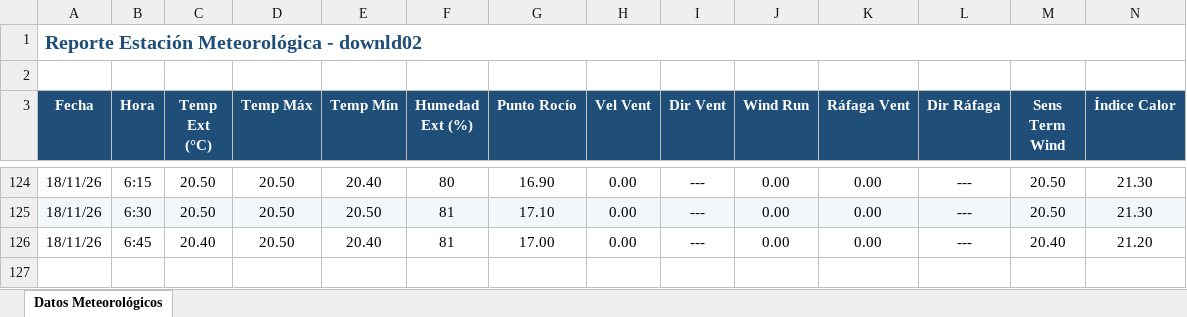
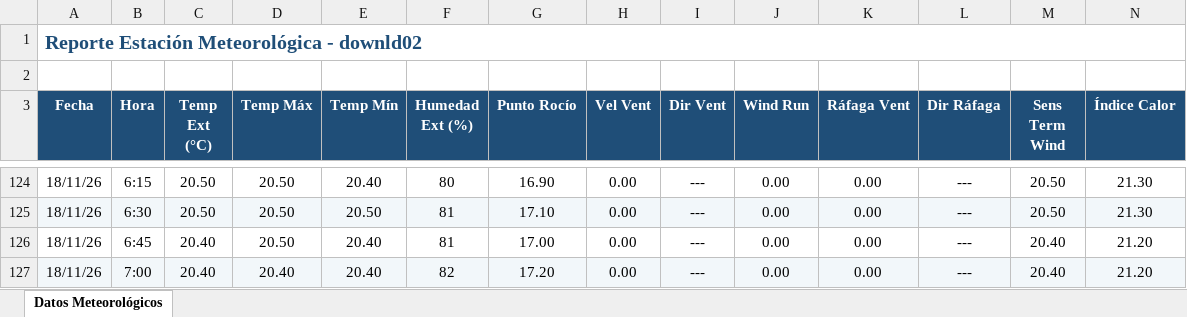
Before and after one commit to intasalta/ema_lajitas, an Excel workbook: downld02.xlsx, sheet Datos Meteorológicos, drawn as a sheet; only a part is shown, gaps mark what is left out; values as stored, in another font and other column widths than the file's, no borders; rows hold the shown columns only; the diff names each change by its address in the sheet, - before the commit and + after, or states it on an @@ line.

```diff
--- a/downld02.xlsx (sheet Datos Meteorológicos)
+++ b/downld02.xlsx (sheet Datos Meteorológicos)
+row 127: 18/11/26 | 7:00 | 20.40 | 20.40 | 20.40 | 82 | 17.20 | 0.00 | --- | 0.00 | 0.00 | --- | 20.40 | 21.20
```
Also changed, not shown: downld08.xlsx, 2 other files.
